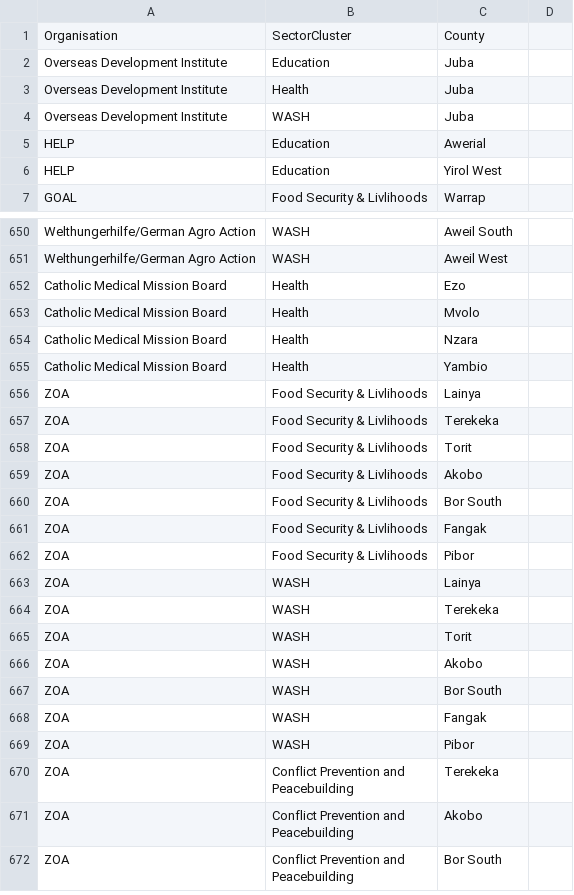
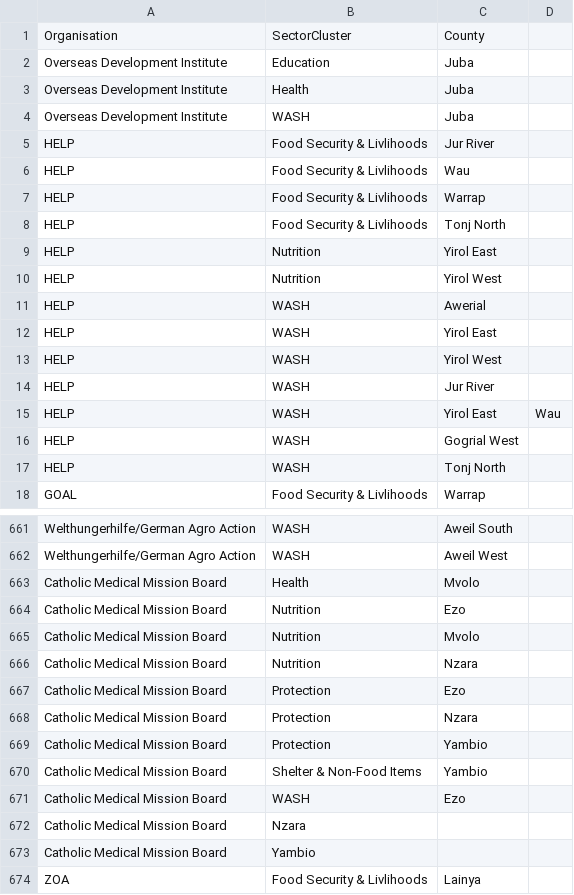
Before and after one commit to brianmcdonald/3W-SouthSudan, a CSV file: data/SS3W.csv, drawn as a sheet; only a part is shown, gaps mark what is left out; the shorter side is filled out with more unchanged rows; removed rows and columns are numbered as before the commit, all else as after; the diff names each change by its address in the sheet, - before the commit and + after, or states it on an @@ line.

Commit message:
Updated CMMB and HELP

```diff
--- a/data/SS3W.csv
+++ b/data/SS3W.csv
+row 5: HELP | Food Security & Livlihoods | Jur River
+row 6: HELP | Food Security & Livlihoods | Wau
+row 7: HELP | Food Security & Livlihoods | Warrap
+row 8: HELP | Food Security & Livlihoods | Tonj North
+row 9: HELP | Nutrition | Yirol East
+row 10: HELP | Nutrition | Yirol West
-B11: Education
+B11: WASH
+row 12: HELP | WASH | Yirol East
-B13: Education
+B13: WASH
+row 14: HELP | WASH | Jur River
+row 15: HELP | WASH | Yirol East | Wau
+row 16: HELP | WASH | Gogrial West
+row 17: HELP | WASH | Tonj North
-row 652: Catholic Medical Mission Board | Health | Ezo
+row 664: Catholic Medical Mission Board | Nutrition | Ezo
+row 665: Catholic Medical Mission Board | Nutrition | Mvolo
+row 666: Catholic Medical Mission Board | Nutrition | Nzara
+row 667: Catholic Medical Mission Board | Protection | Ezo
-B668: Health
+B668: Protection
+row 669: Catholic Medical Mission Board | Protection | Yambio
-B670: Health
+B670: Shelter & Non-Food Items
+row 671: Catholic Medical Mission Board | WASH | Ezo
+row 672: Catholic Medical Mission Board | Nzara
+row 673: Catholic Medical Mission Board | Yambio
```
Also changed, not shown: 1 other file.
